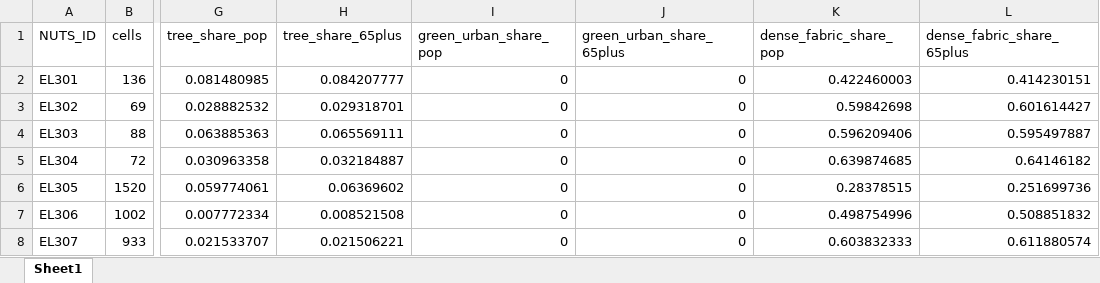
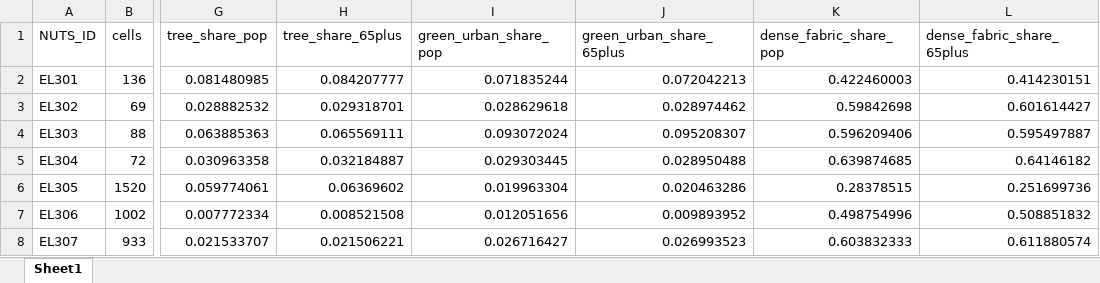
Before and after one commit to uomoathens/buaro, an Excel workbook: data/static/exposure_by_nuts3.xlsx, sheet Sheet1, drawn as a sheet; only a part is shown, gaps mark what is left out; values as stored, in another font and other column widths than the file's, no borders; the diff names each change by its address in the sheet, - before the commit and + after, or states it on an @@ line.

```diff
--- a/data/static/exposure_by_nuts3.xlsx (sheet Sheet1)
+++ b/data/static/exposure_by_nuts3.xlsx (sheet Sheet1)
-I2 (green_urban_share_pop): 0
+I2 (green_urban_share_pop): 0.071835244
-J2 (green_urban_share_65plus): 0
+J2 (green_urban_share_65plus): 0.072042213
-I3 (green_urban_share_pop): 0
+I3 (green_urban_share_pop): 0.028629618
-J3 (green_urban_share_65plus): 0
+J3 (green_urban_share_65plus): 0.028974462
-I4 (green_urban_share_pop): 0
+I4 (green_urban_share_pop): 0.093072024
-J4 (green_urban_share_65plus): 0
+J4 (green_urban_share_65plus): 0.095208307
-I5 (green_urban_share_pop): 0
+I5 (green_urban_share_pop): 0.029303445
-J5 (green_urban_share_65plus): 0
+J5 (green_urban_share_65plus): 0.028950488
-I6 (green_urban_share_pop): 0
+I6 (green_urban_share_pop): 0.019963304
-J6 (green_urban_share_65plus): 0
+J6 (green_urban_share_65plus): 0.020463286
-I7 (green_urban_share_pop): 0
+I7 (green_urban_share_pop): 0.012051656
-J7 (green_urban_share_65plus): 0
+J7 (green_urban_share_65plus): 0.009893952
-I8 (green_urban_share_pop): 0
+I8 (green_urban_share_pop): 0.026716427
-J8 (green_urban_share_65plus): 0
+J8 (green_urban_share_65plus): 0.026993523
```
Also changed, not shown: data/static/cells_attica.xlsx, data/static/street_tree_layer_2021_by_nuts3.xlsx, 3 other files.
